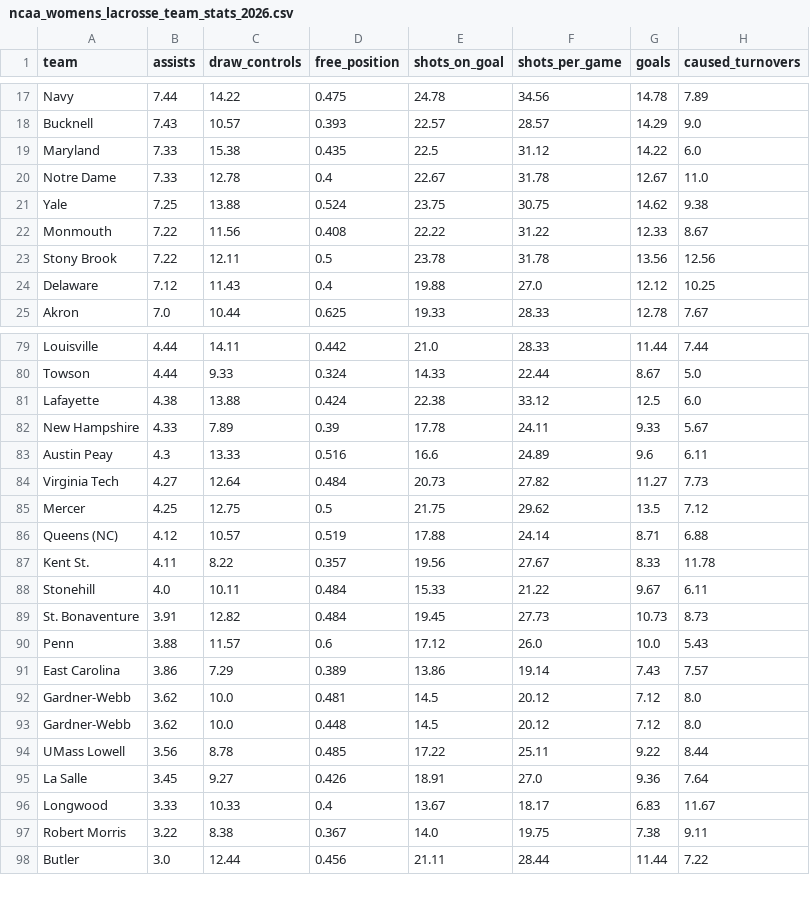
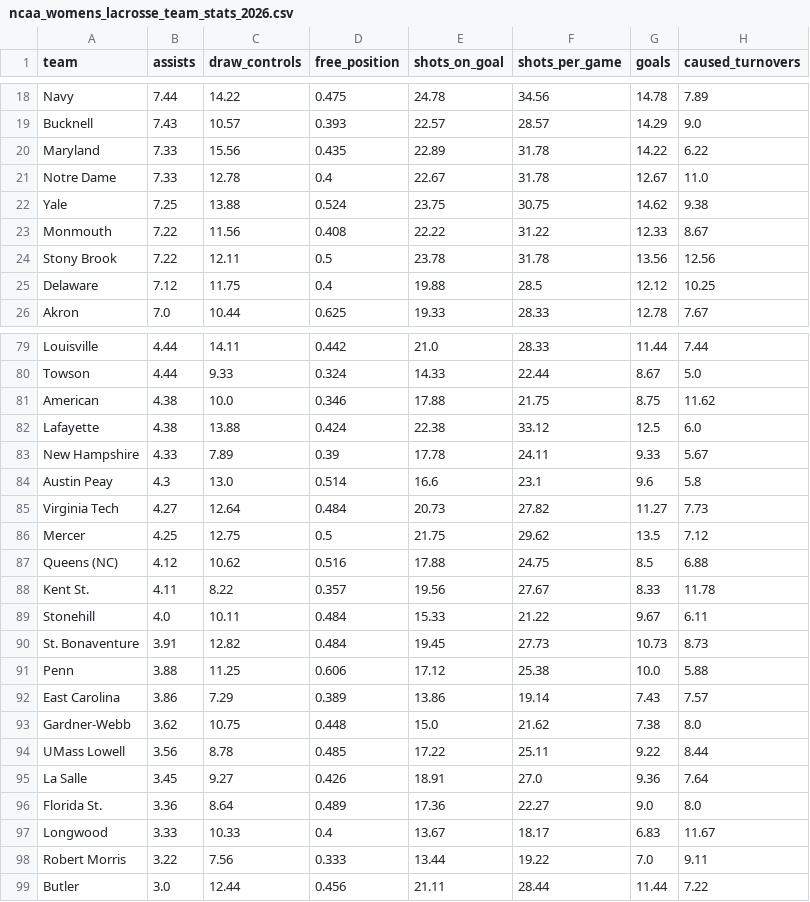
Before and after one commit to Avery-May-2/ncaa-womens-lacrosse-offense, a CSV file: data/ncaa_womens_lacrosse_team_stats_2026.csv, drawn as a sheet; only a part is shown, gaps mark what is left out; the diff covers the shown part only.

```diff
--- a/data/ncaa_womens_lacrosse_team_stats_2026.csv
+++ b/data/ncaa_womens_lacrosse_team_stats_2026.csv
@@ -18,3 +19,3 @@ Navy,7.44,14.22,0.475,24.78,34.56,14.78,7.89
 Bucknell,7.43,10.57,0.393,22.57,28.57,14.29,9.0
-Maryland,7.33,15.38,0.435,22.5,31.12,14.22,6.0
+Maryland,7.33,15.56,0.435,22.89,31.78,14.22,6.22
 Notre Dame,7.33,12.78,0.4,22.67,31.78,12.67,11.0
@@ -23,3 +24,3 @@ Monmouth,7.22,11.56,0.408,22.22,31.22,12.33,8.67
 Stony Brook,7.22,12.11,0.5,23.78,31.78,13.56,12.56
-Delaware,7.12,11.43,0.4,19.88,27.0,12.12,10.25
+Delaware,7.12,11.75,0.4,19.88,28.5,12.12,10.25
 Akron,7.0,10.44,0.625,19.33,28.33,12.78,7.67
@@ -80,8 +80,9 @@ Louisville,4.44,14.11,0.442,21.0,28.33,11.44,7.44
 Towson,4.44,9.33,0.324,14.33,22.44,8.67,5.0
+American,4.38,10.0,0.346,17.88,21.75,8.75,11.62
 Lafayette,4.38,13.88,0.424,22.38,33.12,12.5,6.0
 New Hampshire,4.33,7.89,0.39,17.78,24.11,9.33,5.67
-Austin Peay,4.3,13.33,0.516,16.6,24.89,9.6,6.11
+Austin Peay,4.3,13.0,0.514,16.6,23.1,9.6,5.8
 Virginia Tech,4.27,12.64,0.484,20.73,27.82,11.27,7.73
 Mercer,4.25,12.75,0.5,21.75,29.62,13.5,7.12
-Queens (NC),4.12,10.57,0.519,17.88,24.14,8.71,6.88
+Queens (NC),4.12,10.62,0.516,17.88,24.75,8.5,6.88
 Kent St.,4.11,8.22,0.357,19.56,27.67,8.33,11.78
@@ -89,10 +90,10 @@ Stonehill,4.0,10.11,0.484,15.33,21.22,9.67,6.11
 St. Bonaventure,3.91,12.82,0.484,19.45,27.73,10.73,8.73
-Penn,3.88,11.57,0.6,17.12,26.0,10.0,5.43
+Penn,3.88,11.25,0.606,17.12,25.38,10.0,5.88
 East Carolina,3.86,7.29,0.389,13.86,19.14,7.43,7.57
-Gardner-Webb,3.62,10.0,0.481,14.5,20.12,7.12,8.0
-Gardner-Webb,3.62,10.0,0.448,14.5,20.12,7.12,8.0
+Gardner-Webb,3.62,10.75,0.448,15.0,21.62,7.38,8.0
 UMass Lowell,3.56,8.78,0.485,17.22,25.11,9.22,8.44
 La Salle,3.45,9.27,0.426,18.91,27.0,9.36,7.64
+Florida St.,3.36,8.64,0.489,17.36,22.27,9.0,8.0
 Longwood,3.33,10.33,0.4,13.67,18.17,6.83,11.67
-Robert Morris,3.22,8.38,0.367,14.0,19.75,7.38,9.11
+Robert Morris,3.22,7.56,0.333,13.44,19.22,7.0,9.11
 Butler,3.0,12.44,0.456,21.11,28.44,11.44,7.22
```
Also changed, not shown: 3 added rows, 3 removed rows and 26 edited cells elsewhere in this file.
